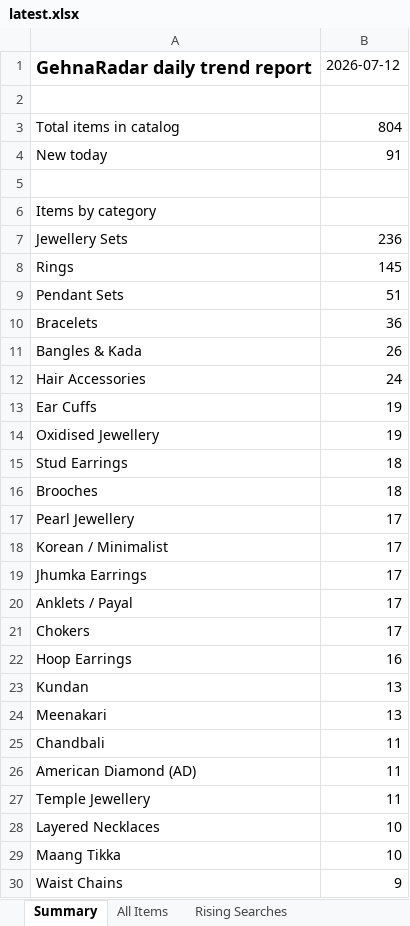
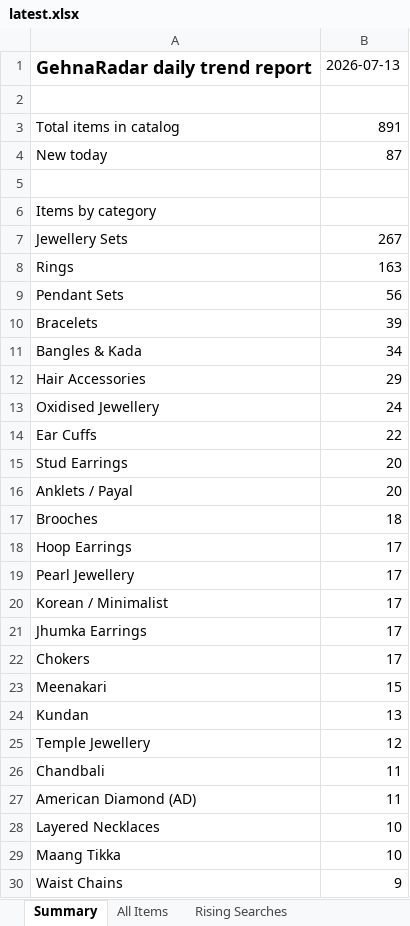
Before and after one commit to PRATS7878/gehnaradar_Updated, an Excel workbook: output/latest.xlsx, sheet Summary, drawn as a sheet; only a part is shown; values as stored, in another font and other column widths than the file's, no borders; removed rows and columns are numbered as before the commit, all else as after; the diff covers the shown part only; the diff names each change by its address in the sheet, - before the commit and + after, or states it on an @@ line.

```diff
--- a/output/latest.xlsx (sheet Summary)
+++ b/output/latest.xlsx (sheet Summary)
-B1: 2026-07-12
+B1: 2026-07-13
-B3: 804
+B3: 891
-B4: 91
+B4: 87
-B7: 236
+B7: 267
-B8: 145
+B8: 163
-B9: 51
+B9: 56
-B10: 36
+B10: 39
-B11: 26
+B11: 34
-B12: 24
+B12: 29
-row 13: Ear Cuffs | 19
-B13: 19
+B13: 24
+row 14: Ear Cuffs | 22
-B15: 18
+B15: 20
+row 16: Anklets / Payal | 20
+row 18: Hoop Earrings | 17
-row 20: Anklets / Payal | 17
-row 22: Hoop Earrings | 16
+row 23: Meenakari | 15
-row 24: Meenakari | 13
+row 25: Temple Jewellery | 12
-row 27: Temple Jewellery | 11
```
Also changed, not shown: 7 added rows, 6 removed rows, 3 moved rows and 8 edited cells elsewhere in this sheet, sheet All Items, 4 other files.
